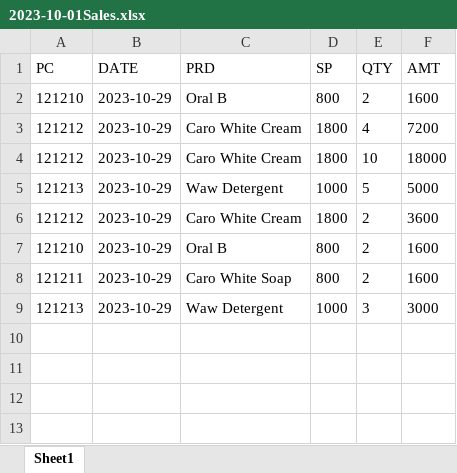
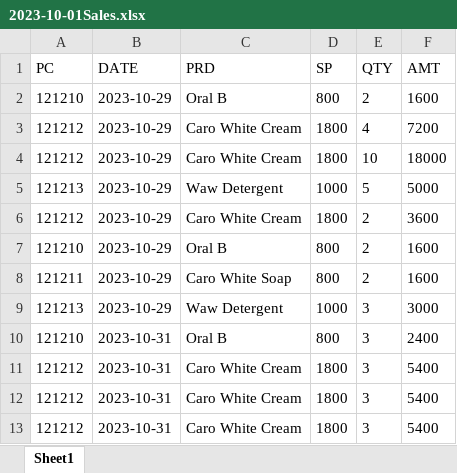
Before and after one commit to Odn07/warehouse-Inventory-Systems, an Excel workbook: 2023-10-01Sales.xlsx, sheet Sheet1, drawn as a sheet; values as stored, in another font and other column widths than the file's, no borders; the diff names each change by its address in the sheet, - before the commit and + after, or states it on an @@ line.

```diff
--- a/2023-10-01Sales.xlsx (sheet Sheet1)
+++ b/2023-10-01Sales.xlsx (sheet Sheet1)
+row 10: 121210 | 2023-10-31 | Oral B | 800 | 3 | 2400
+row 11: 121212 | 2023-10-31 | Caro White Cream | 1800 | 3 | 5400
+row 12: 121212 | 2023-10-31 | Caro White Cream | 1800 | 3 | 5400
+row 13: 121212 | 2023-10-31 | Caro White Cream | 1800 | 3 | 5400
```
Also changed, not shown: 2 other files.
